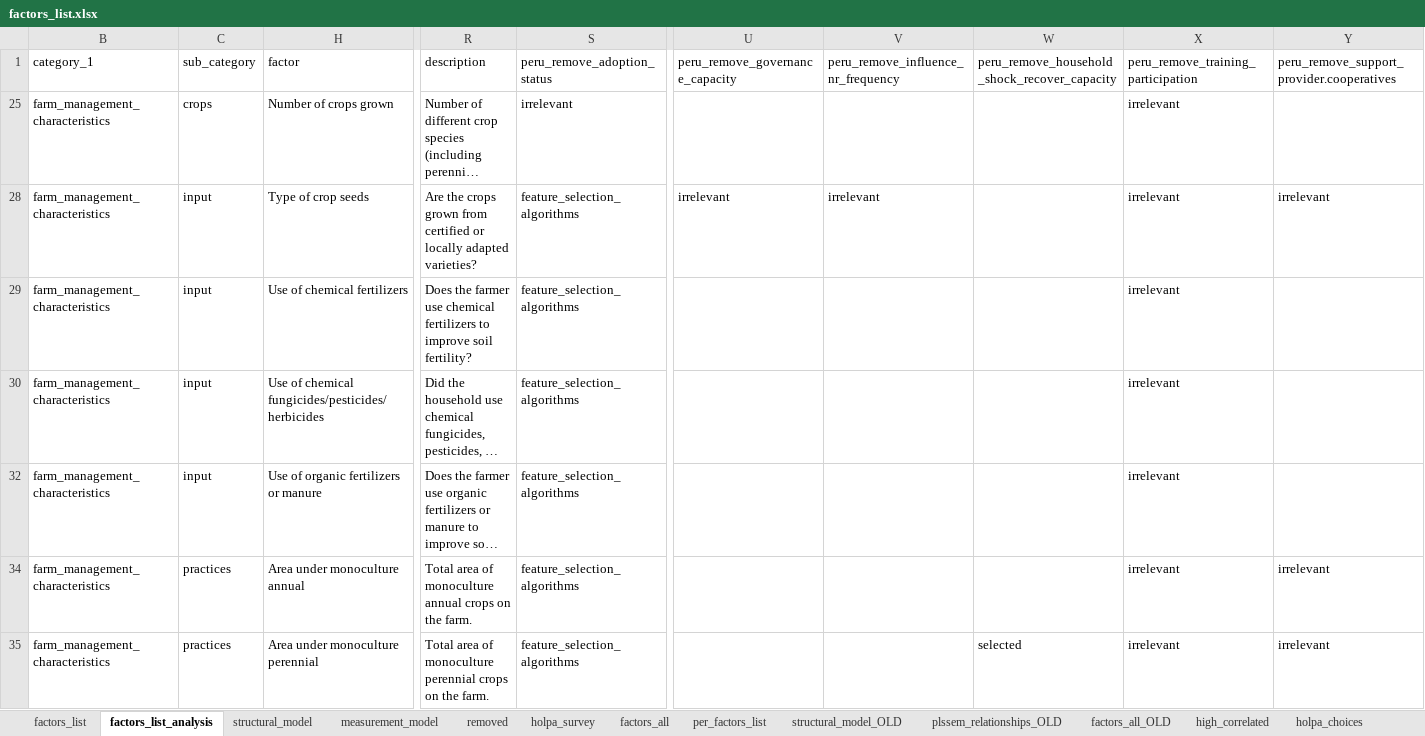
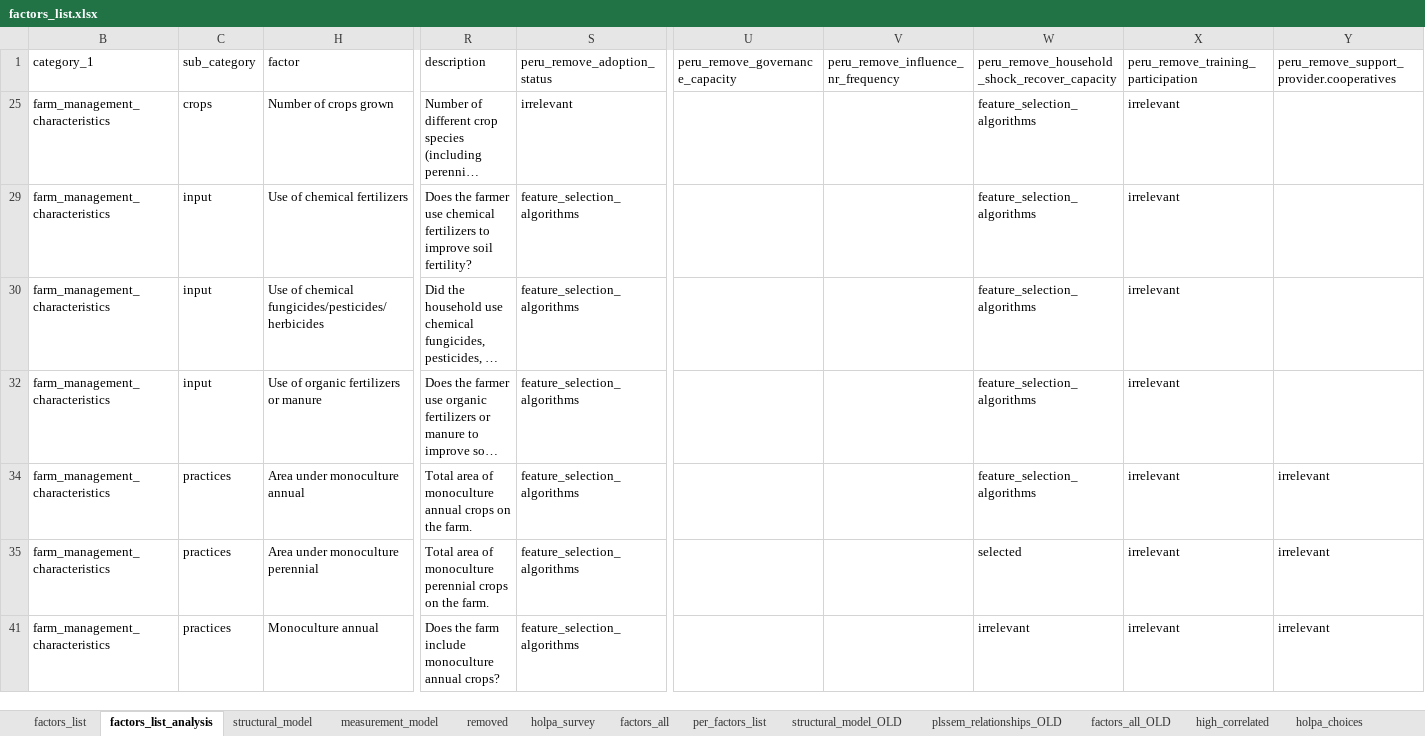
Before and after one commit to andreacsanchezb10/HOLPA_factors_influencing_adoption_dfs, an Excel workbook: factors_list.xlsx, sheet factors_list_analysis, drawn as a sheet; only a part is shown, gaps mark what is left out; long unchanged cells end in …; values as stored, in another font and other column widths than the file's, no cell formats; table styles not drawn; removed rows and columns are numbered as before the commit, all else as after; rows hold the shown columns only; the diff covers the shown part only; the diff names each change by its address in the sheet, - before the commit and + after, or states it on an @@ line.

```diff
--- a/factors_list.xlsx (sheet factors_list_analysis)
+++ b/factors_list.xlsx (sheet factors_list_analysis)
-W25: (empty)
+W25: feature_selection_algorithms
-row 28: farm_management_characteristics | input | Type of crop seeds | Are the crops grown from certified or locally adapted varieties? | feature_selection_algorithms | irrelevant | irrelevant |  | irrelevant | irrelevant
-W29:W30: (empty)
+W29:W30: feature_selection_algorithms
-W32: (empty)
+W32: feature_selection_algorithms
-W34: (empty)
+W34: feature_selection_algorithms
@@ row 41 unhidden: farm_management_characteristics | practices | Monoculture annual | Does the farm include monoculture annual crops? | feature_selection_algorithms |  |  | irrelevant | irrelevant | irrelevant @@
```
Also changed, not shown: 3 added rows, 43 removed rows, 4 hidden or unhidden rows and 81 edited cells elsewhere in this sheet, sheet measurement_model, sheet structural_model, sheet factors_list, cell formats, 2 other files.
